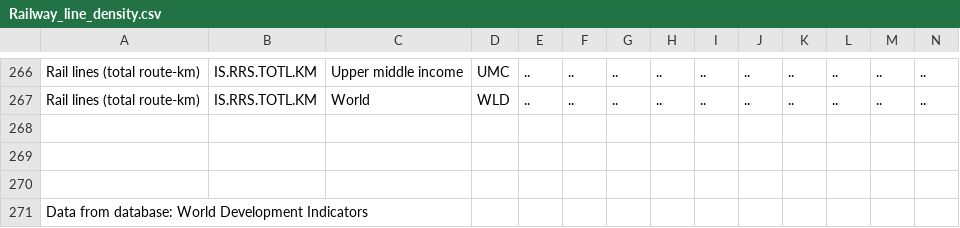
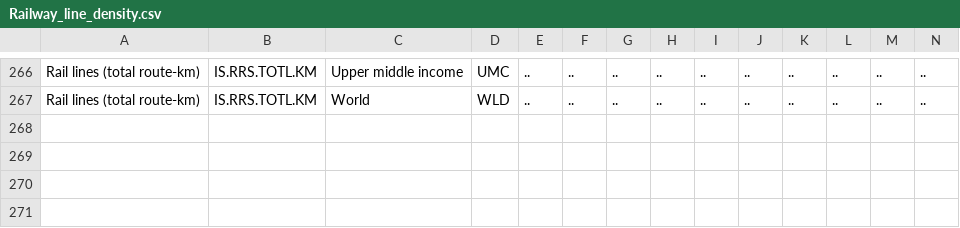
Before and after one commit to SmBuismn/Group_21_Python_project, a CSV file: Railway_line_density.csv, drawn as a sheet; only a part is shown, gaps mark what is left out; rows hold the shown columns only; the diff covers the shown part only; the diff names each change by its address in the sheet, - before the commit and + after, or states it on an @@ line.

```diff
--- a/Railway_line_density.csv
+++ b/Railway_line_density.csv
-row 268: (empty)
-row 269: (empty)
-row 270: (empty)
-row 271: Data from database: World Development Indicators
```
Also changed, not shown: 3 removed rows elsewhere in this file, 3 other files.
